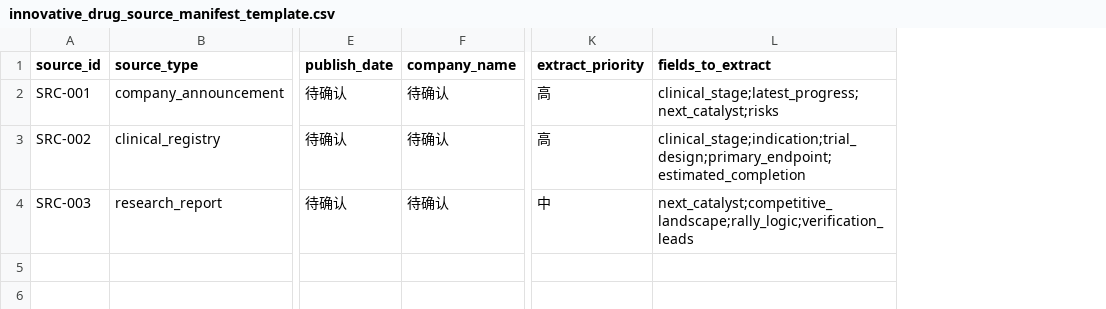
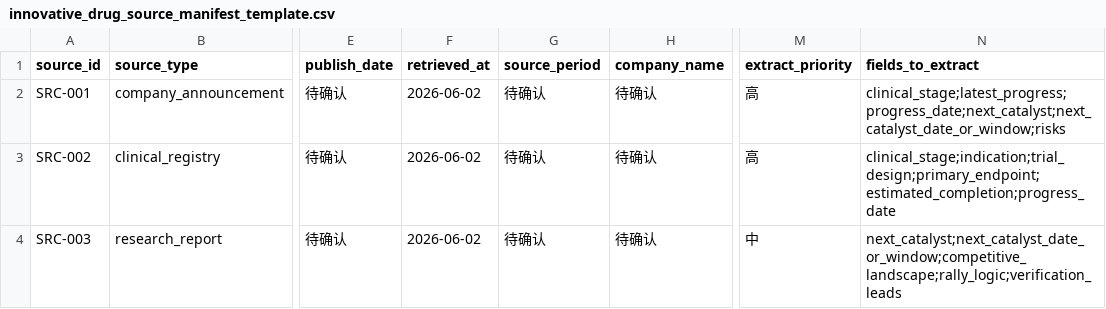
Before and after one commit to kelly-0111/research-skills, a CSV file: templates/innovative_drug_source_manifest_template.csv, drawn as a sheet; only a part is shown, gaps mark what is left out; addresses are those after the commit; the diff names each change by its address in the sheet, - before the commit and + after, or states it on an @@ line.

Commit message:
Enhance innovative drug research workflow

```diff
--- a/templates/innovative_drug_source_manifest_template.csv
+++ b/templates/innovative_drug_source_manifest_template.csv
+column F (retrieved_at), rows 2-4: all 2026-06-02
+column G (source_period), rows 2-4: all 待确认
-N2 (fields_to_extract): clinical_stage;latest_progress;next_catalyst;risks
+N2 (fields_to_extract): clinical_stage;latest_progress;progress_date;next_catalyst;next_catalyst_date_or_window;risks
-N3 (fields_to_extract): clinical_stage;indication;trial_design;primary_endpoint;estimated_completion
+N3 (fields_to_extract): clinical_stage;indication;trial_design;primary_endpoint;estimated_completion;progress_date
-N4 (fields_to_extract): next_catalyst;competitive_landscape;rally_logic;verification_leads
+N4 (fields_to_extract): next_catalyst;next_catalyst_date_or_window;competitive_landscape;rally_logic;verification_leads
```
Also changed, not shown: templates/pipeline_progress_template.csv, 17 other files.
